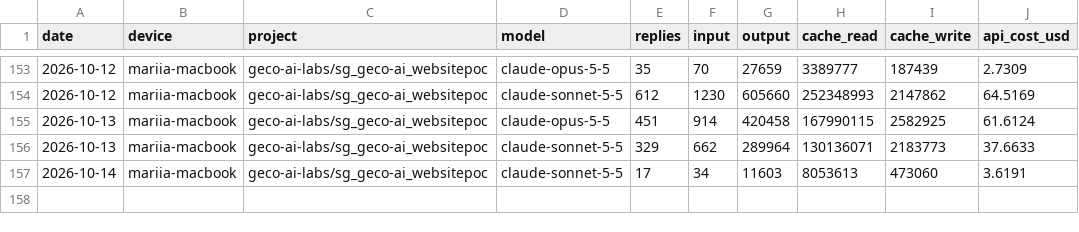
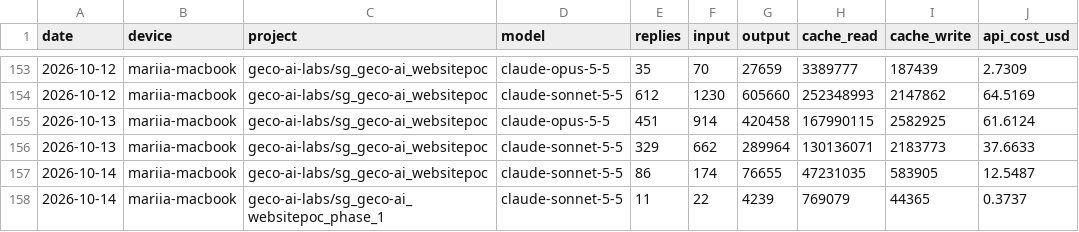
Before and after one commit to mariiaivanovacs/claude-usage, a CSV file: reports/daily.csv, drawn as a sheet; only a part is shown, gaps mark what is left out.

Commit message:
report: 2026-10-14 11:16 (built on mariia-macbook)

```diff
--- a/reports/daily.csv
+++ b/reports/daily.csv
@@ -156,2 +156,3 @@ date,device,project,model,replies,input,output,cache_read,cache_write,api_cost_u
 2026-10-13,mariia-macbook,geco-ai-labs/sg_geco-ai_websitepoc,claude-sonnet-5-5,329,662,289964,130136071,2183773,37.6633
-2026-10-14,mariia-macbook,geco-ai-labs/sg_geco-ai_websitepoc,claude-sonnet-5-5,17,34,11603,8053613,473060,3.6191
+2026-10-14,mariia-macbook,geco-ai-labs/sg_geco-ai_websitepoc,claude-sonnet-5-5,86,174,76655,47231035,583905,12.5487
+2026-10-14,mariia-macbook,geco-ai-labs/sg_geco-ai_websitepoc_phase_1,claude-sonnet-5-5,11,22,4239,769079,44365,0.3737
```
Also changed, not shown: 8 other files.
